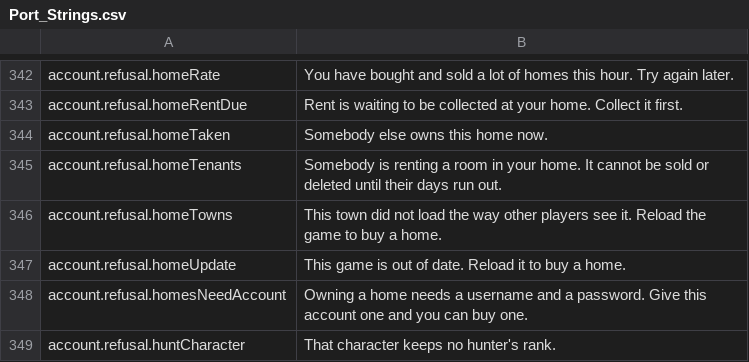
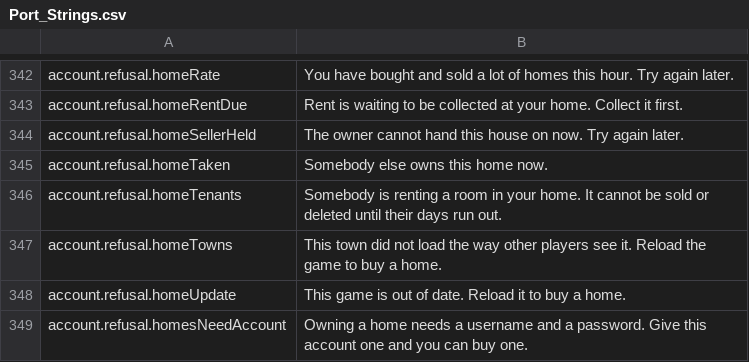
Before and after one commit to travddm/daggerfall-js-source, a CSV file: locales/en/Port_Strings.csv, drawn as a sheet; only a part is shown, gaps mark what is left out; the shorter side is filled out with more unchanged rows; the diff names each change by its address in the sheet, - before the commit and + after, or states it on an @@ line.

Commit message:
S5: a seller the judge holds cannot hand a house on
The sale seized the seller's record without asking its hold, so a held seller was paid and, with the goods kept, handed them to the buyer. The accept now asks the seller's hold first.

```diff
--- a/locales/en/Port_Strings.csv
+++ b/locales/en/Port_Strings.csv
+row 344: account.refusal.homeSellerHeld | The owner cannot hand this house on now. Try again later.
```
Also changed, not shown: 4 other files.
